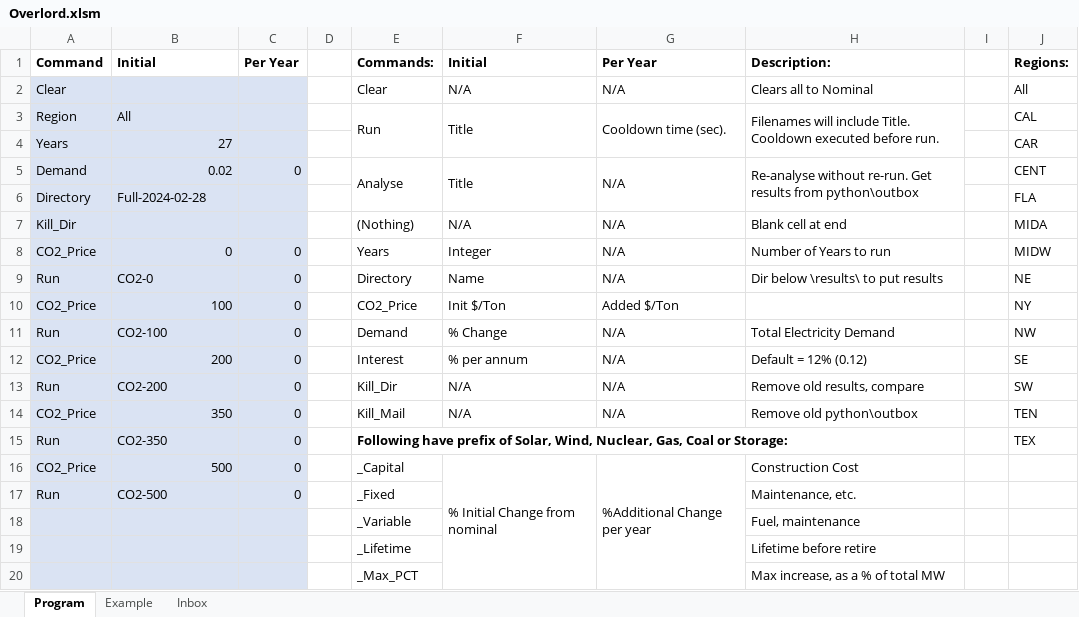
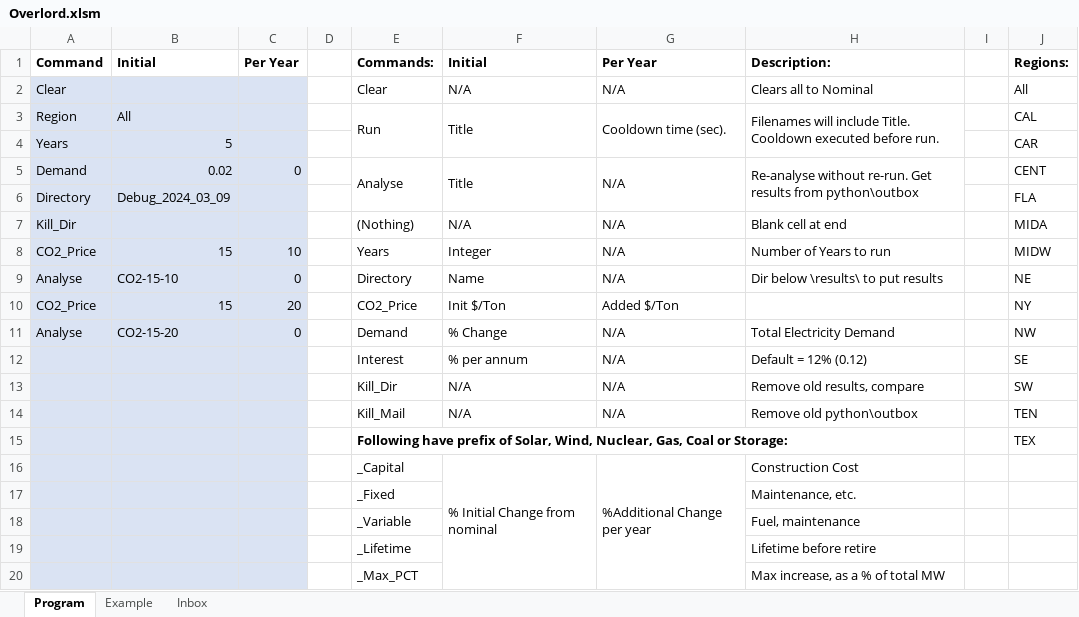
Before and after one commit to renaldinE/Optimize, an Excel workbook: Macro/Overlord.xlsm, sheet Program, drawn as a sheet; values as stored, in another font and other column widths than the file's, no borders; charts and pictures and conditional formats not drawn; removed rows and columns are numbered as before the commit, all else as after; the diff names each change by its address in the sheet, - before the commit and + after, or states it on an @@ line.

```diff
--- a/Macro/Overlord.xlsm (sheet Program)
+++ b/Macro/Overlord.xlsm (sheet Program)
-B4: 27
+B4: 5
-B6: Full-2024-02-28
+B6: Debug_2024_03_09
-B8: 0
+B8: 15
-C8: 0
+C8: 10
-A9: Run
+A9: Analyse
-B9: CO2-0
+B9: CO2-15-10
-B10: 100
+B10: 15
-C10: 0
+C10: 20
-A11: Run
+A11: Analyse
-B11: CO2-100
+B11: CO2-15-20
-A12: CO2_Price
+A12: (empty)
-B12: 200
+B12: (empty)
-C12:C14: 0
+C12:C14: (empty)
-A13: Run
+A13: (empty)
-B13: CO2-200
+B13: (empty)
-A14: CO2_Price
+A14: (empty)
-B14: 350
+B14: (empty)
-row 15: Run | CO2-350 | 0 |  | Following have prefix of Solar, Wind, Nuclear, Gas, Coal or Storage: |  |  |  |  | TEX
+row 15:  |  |  |  | Following have prefix of Solar, Wind, Nuclear, Gas, Coal or Storage: |  |  |  |  | TEX
-A16: CO2_Price
+A16: (empty)
-B16: 500
+B16: (empty)
-C16: 0
+C16: (empty)
-row 17: Run | CO2-500 | 0 |  | _Fixed |  |  | Maintenance, etc.
+row 17:  |  |  |  | _Fixed |  |  | Maintenance, etc.
```
Also changed, not shown: sheet Inbox, Template/Compare_Template.xlsm, 1 other file.
